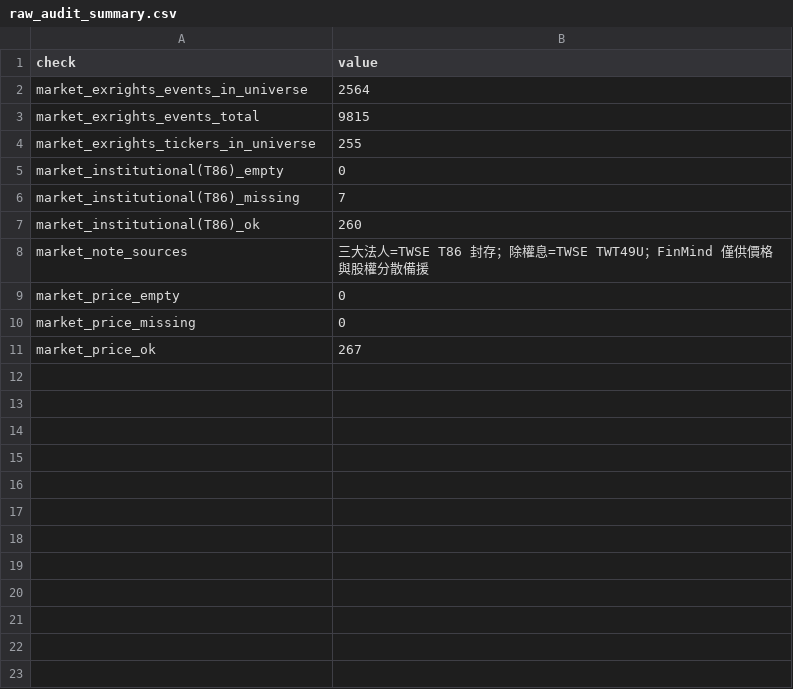
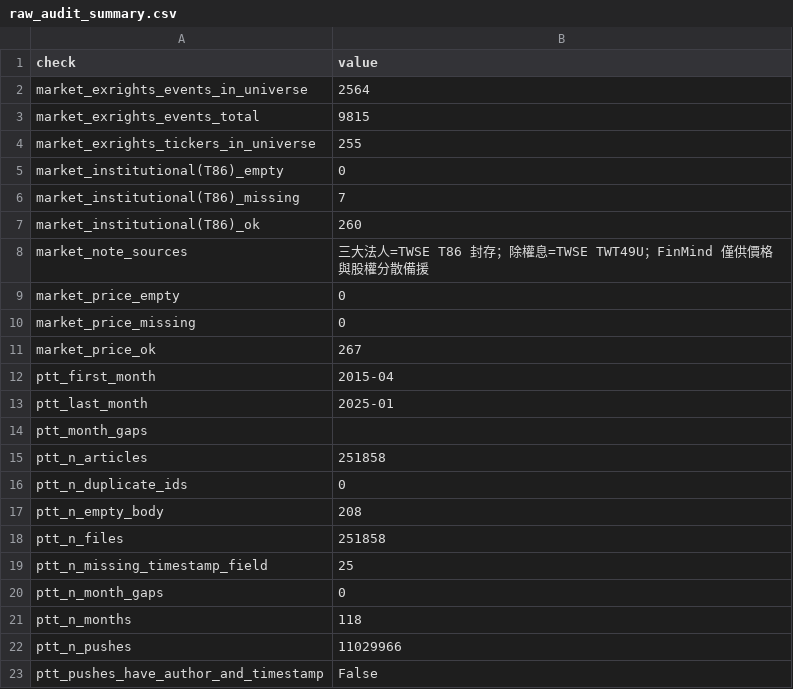
Before and after one commit to jameschen108/taiwan-attention-forecast, a CSV file: audit/raw_audit_summary.csv, drawn as a sheet.

Commit message:
補齊 §7.4 文件產出與複製套件；驗證一條指令重建
- docs/UNIVERSE_PROVENANCE.md：選樣規則、全數 TWSE、五類缺口、7 檔無觀測
- docs/DATA_SOURCES.md：每項資料的來源決策與被否決選項；記錄減資是 PRD 未涵蓋
  的重大偏離，以及 Yahoo 新聞為何不可用（時戳全空、僅約 3 天視窗）
- docs/TEJ_DATA_REQUEST.md：授權資料需求、匯入契約、point-in-time 防護
- REPLICATION.md：一條指令實測 339 秒、可重現性保證、驗收狀態
- §8.4 交付層：3/4 通過（僅 formal_main_return 因授權資料未取得而未過）

```diff
--- a/audit/raw_audit_summary.csv
+++ b/audit/raw_audit_summary.csv
@@ -11 +11,13 @@ market_price_missing,0
 market_price_ok,267
+ptt_first_month,2015-04
+ptt_last_month,2025-01
+ptt_month_gaps,
+ptt_n_articles,251858
+ptt_n_duplicate_ids,0
+ptt_n_empty_body,208
+ptt_n_files,251858
+ptt_n_missing_timestamp_field,25
+ptt_n_month_gaps,0
+ptt_n_months,118
+ptt_n_pushes,11029966
+ptt_pushes_have_author_and_timestamp,False
```
Also changed, not shown: 5 other files.
